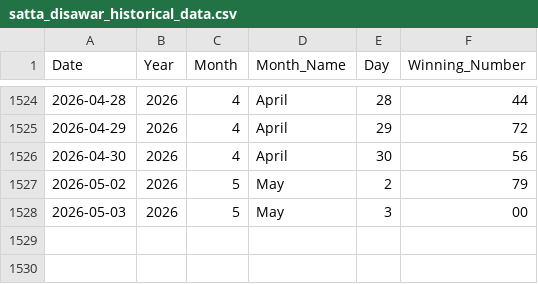
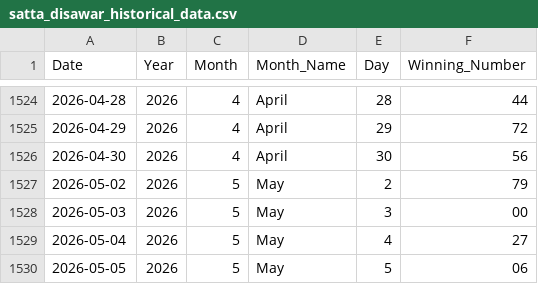
Before and after one commit to kushagramakin/satta-ml-engine, a CSV file: satta_disawar_historical_data.csv, drawn as a sheet; only a part is shown, gaps mark what is left out.

Commit message:
Update satta_disawar_historical_data.csv

```diff
--- a/satta_disawar_historical_data.csv
+++ b/satta_disawar_historical_data.csv
@@ -1528 +1528,3 @@ Date,Year,Month,Month_Name,Day,Winning_Number
 2026-05-03,2026,5,May,3,00
+2026-05-04,2026,5,May,4,27
+2026-05-05,2026,5,May,5,06
```
